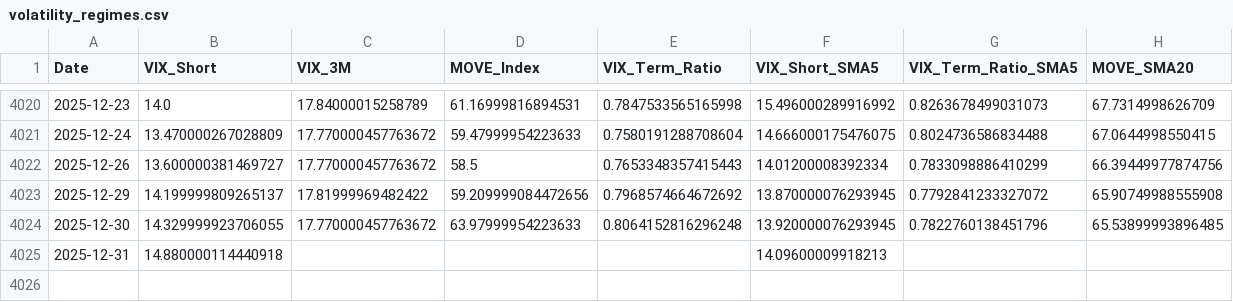
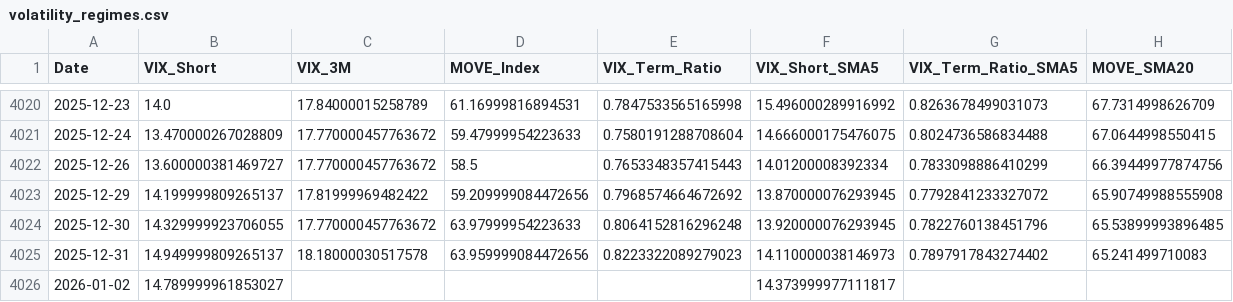
Before and after one commit to maxesser1776/mcf-dashboard, a CSV file: data/processed/volatility_regimes.csv, drawn as a sheet; only a part is shown, gaps mark what is left out.

```diff
--- a/data/processed/volatility_regimes.csv
+++ b/data/processed/volatility_regimes.csv
@@ -4024,2 +4024,3 @@ Date,VIX_Short,VIX_3M,MOVE_Index,VIX_Term_Ratio,VIX_Short_SMA5,VIX_Term_Ratio_SM
 2025-12-30,14.329999923706055,17.770000457763672,63.97999954223633,0.8064152816296248,13.920000076293945,0.7822760138451796,65.53899993896485
-2025-12-31,14.880000114440918,,,,14.09600009918213,,
+2025-12-31,14.949999809265137,18.18000030517578,63.959999084472656,0.8223322089279023,14.110000038146973,0.7897917843274402,65.241499710083
+2026-01-02,14.789999961853027,,,,14.373999977111817,,
```
Also changed, not shown: data/processed/credit_spreads.csv, data/processed/fed_liquidity.csv, 4 other files.
